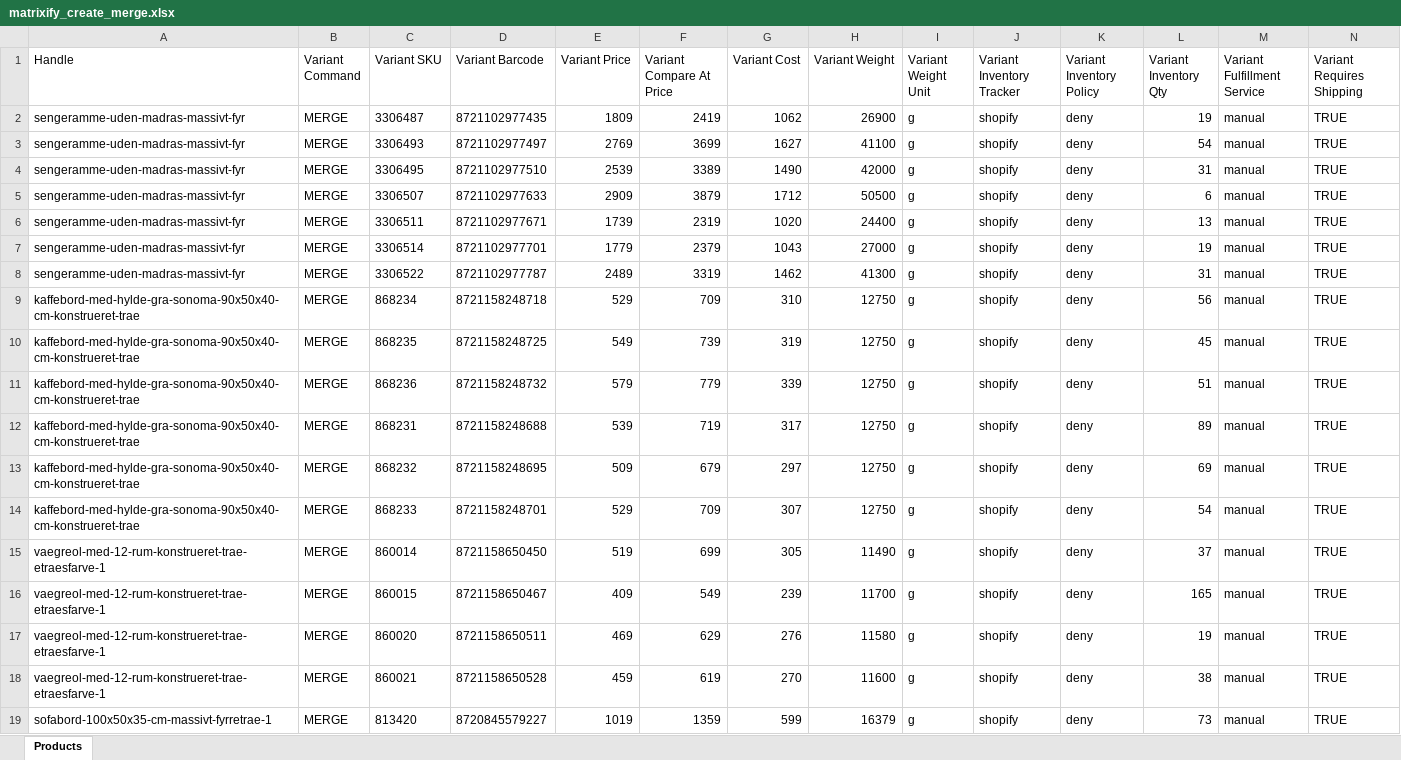
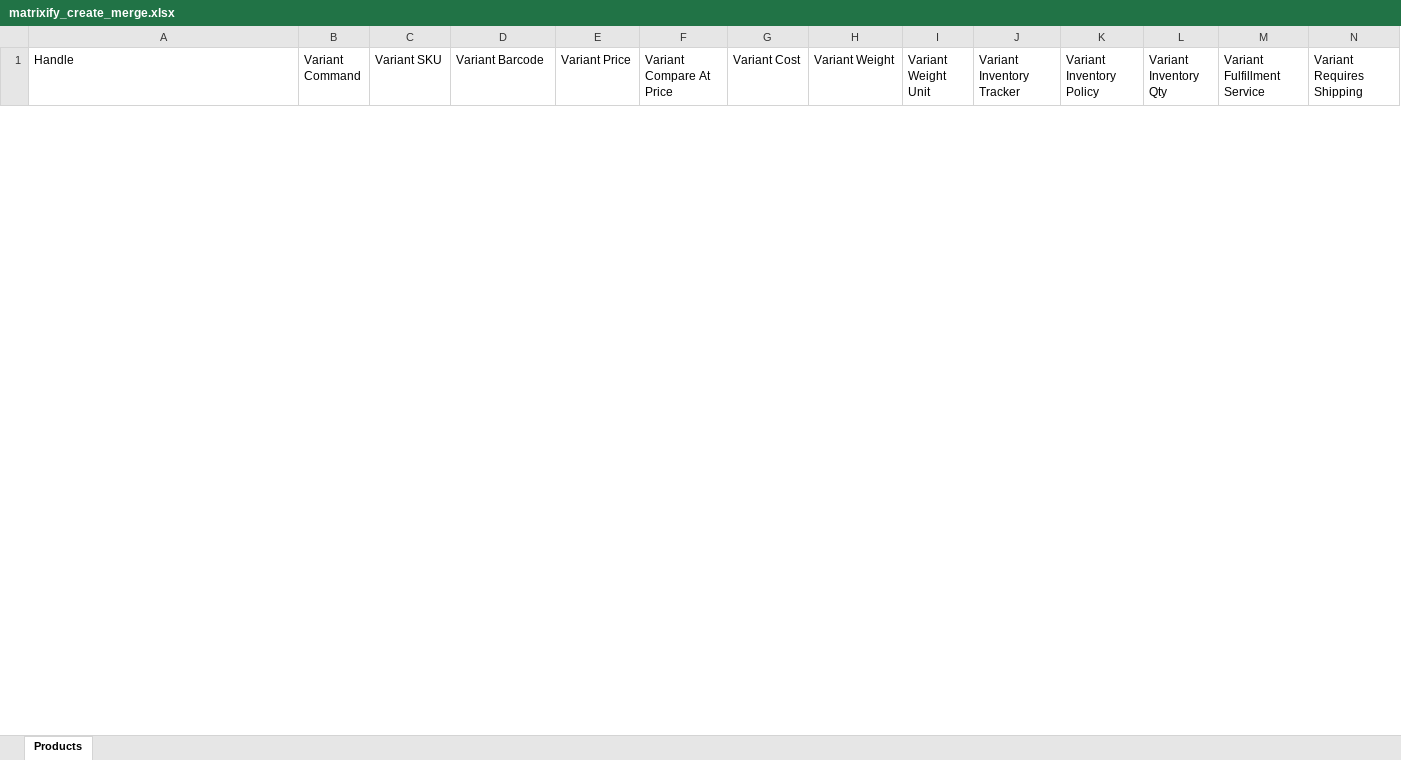
Before and after one commit to GabrielKeuer/dropxl-product-automation, an Excel workbook: output/matrixify_create_merge.xlsx, sheet Products, drawn as a sheet; only a part is shown; values as stored, in another font and other column widths than the file's, no borders; removed rows and columns are numbered as before the commit, all else as after; rows hold the shown columns only; the diff covers the shown part only; the diff names each change by its address in the sheet, - before the commit and + after, or states it on an @@ line.

```diff
--- a/output/matrixify_create_merge.xlsx (sheet Products)
+++ b/output/matrixify_create_merge.xlsx (sheet Products)
-row 2: sengeramme-uden-madras-massivt-fyr | MERGE | 3306487 | 8721102977435 | 1809 | 2419 | 1062 | 26900 | g | shopify | deny | 19 | manual | TRUE
-row 3: sengeramme-uden-madras-massivt-fyr | MERGE | 3306493 | 8721102977497 | 2769 | 3699 | 1627 | 41100 | g | shopify | deny | 54 | manual | TRUE
-row 4: sengeramme-uden-madras-massivt-fyr | MERGE | 3306495 | 8721102977510 | 2539 | 3389 | 1490 | 42000 | g | shopify | deny | 31 | manual | TRUE
-row 5: sengeramme-uden-madras-massivt-fyr | MERGE | 3306507 | 8721102977633 | 2909 | 3879 | 1712 | 50500 | g | shopify | deny | 6 | manual | TRUE
-row 6: sengeramme-uden-madras-massivt-fyr | MERGE | 3306511 | 8721102977671 | 1739 | 2319 | 1020 | 24400 | g | shopify | deny | 13 | manual | TRUE
-row 7: sengeramme-uden-madras-massivt-fyr | MERGE | 3306514 | 8721102977701 | 1779 | 2379 | 1043 | 27000 | g | shopify | deny | 19 | manual | TRUE
-row 8: sengeramme-uden-madras-massivt-fyr | MERGE | 3306522 | 8721102977787 | 2489 | 3319 | 1462 | 41300 | g | shopify | deny | 31 | manual | TRUE
-row 9: kaffebord-med-hylde-gra-sonoma-90x50x40-cm-konstrueret-trae | MERGE | 868234 | 8721158248718 | 529 | 709 | 310 | 12750 | g | shopify | deny | 56 | manual | TRUE
-row 10: kaffebord-med-hylde-gra-sonoma-90x50x40-cm-konstrueret-trae | MERGE | 868235 | 8721158248725 | 549 | 739 | 319 | 12750 | g | shopify | deny | 45 | manual | TRUE
-row 11: kaffebord-med-hylde-gra-sonoma-90x50x40-cm-konstrueret-trae | MERGE | 868236 | 8721158248732 | 579 | 779 | 339 | 12750 | g | shopify | deny | 51 | manual | TRUE
-row 12: kaffebord-med-hylde-gra-sonoma-90x50x40-cm-konstrueret-trae | MERGE | 868231 | 8721158248688 | 539 | 719 | 317 | 12750 | g | shopify | deny | 89 | manual | TRUE
-row 13: kaffebord-med-hylde-gra-sonoma-90x50x40-cm-konstrueret-trae | MERGE | 868232 | 8721158248695 | 509 | 679 | 297 | 12750 | g | shopify | deny | 69 | manual | TRUE
-row 14: kaffebord-med-hylde-gra-sonoma-90x50x40-cm-konstrueret-trae | MERGE | 868233 | 8721158248701 | 529 | 709 | 307 | 12750 | g | shopify | deny | 54 | manual | TRUE
-row 15: vaegreol-med-12-rum-konstrueret-trae-etraesfarve-1 | MERGE | 860014 | 8721158650450 | 519 | 699 | 305 | 11490 | g | shopify | deny | 37 | manual | TRUE
-row 16: vaegreol-med-12-rum-konstrueret-trae-etraesfarve-1 | MERGE | 860015 | 8721158650467 | 409 | 549 | 239 | 11700 | g | shopify | deny | 165 | manual | TRUE
-row 17: vaegreol-med-12-rum-konstrueret-trae-etraesfarve-1 | MERGE | 860020 | 8721158650511 | 469 | 629 | 276 | 11580 | g | shopify | deny | 19 | manual | TRUE
-row 18: vaegreol-med-12-rum-konstrueret-trae-etraesfarve-1 | MERGE | 860021 | 8721158650528 | 459 | 619 | 270 | 11600 | g | shopify | deny | 38 | manual | TRUE
-row 19: sofabord-100x50x35-cm-massivt-fyrretrae-1 | MERGE | 813420 | 8720845579227 | 1019 | 1359 | 599 | 16379 | g | shopify | deny | 73 | manual | TRUE
```
Also changed, not shown: 2 added rows and 47 removed rows elsewhere in this sheet, output/matrixify_create_new.xlsx, 2 other files.
